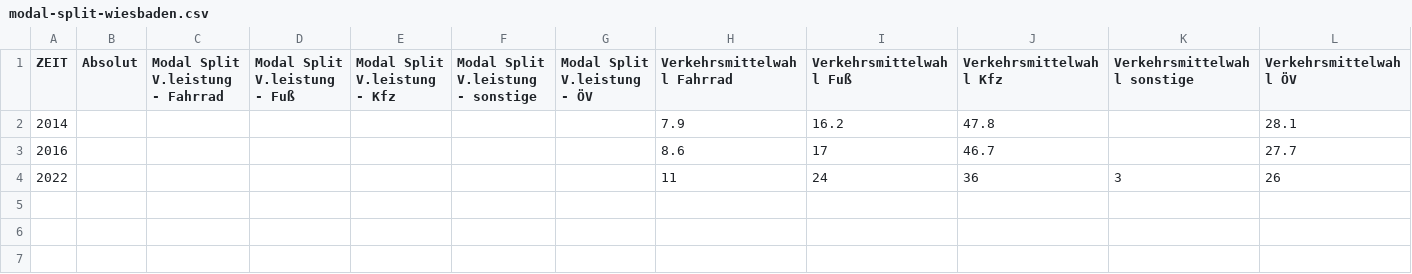
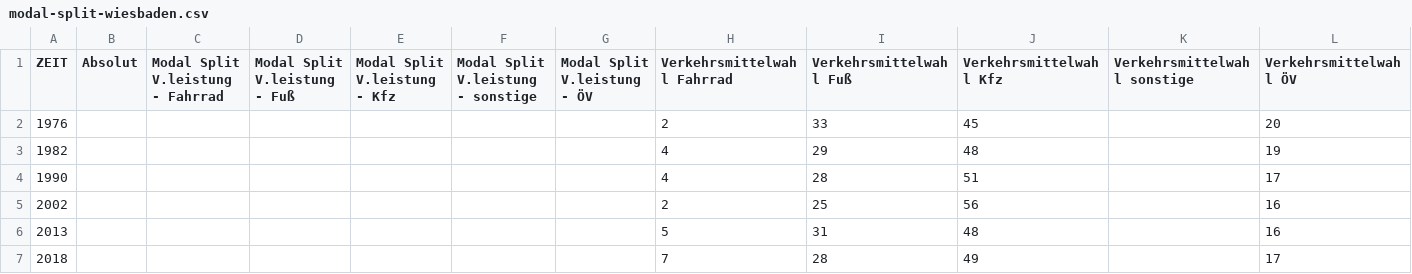
Before and after one commit to cahitgercekel-hub/Green-City-Dashboard, a CSV file: assets/data/modal-split-wiesbaden.csv, drawn as a sheet; only a part is shown; removed rows and columns are numbered as before the commit, all else as after; rows hold the shown columns only; the diff names each change by its address in the sheet, - before the commit and + after, or states it on an @@ line.

Commit message:
fix: update wiesbaden modal split data

```diff
--- a/assets/data/modal-split-wiesbaden.csv
+++ b/assets/data/modal-split-wiesbaden.csv
-row 2: 2014 |  |  |  |  |  |  | 7.9 | 16.2 | 47.8 |  | 28.1
-row 3: 2016 |  |  |  |  |  |  | 8.6 | 17 | 46.7 |  | 27.7
-row 4: 2022 |  |  |  |  |  |  | 11 | 24 | 36 | 3 | 26
+row 2: 1976 |  |  |  |  |  |  | 2 | 33 | 45 |  | 20
+row 3: 1982 |  |  |  |  |  |  | 4 | 29 | 48 |  | 19
+row 4: 1990 |  |  |  |  |  |  | 4 | 28 | 51 |  | 17
+row 5: 2002 |  |  |  |  |  |  | 2 | 25 | 56 |  | 16
+row 6: 2013 |  |  |  |  |  |  | 5 | 31 | 48 |  | 16
+row 7: 2018 |  |  |  |  |  |  | 7 | 28 | 49 |  | 17
```
Also changed, not shown: 9 other files.
